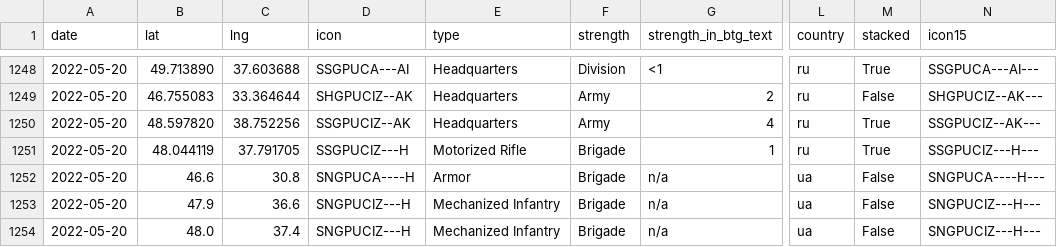
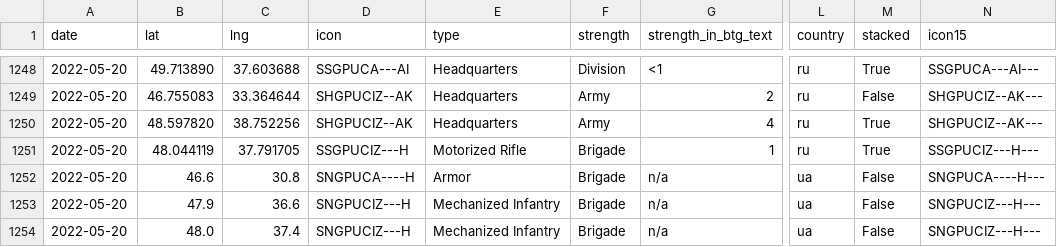
Before and after one commit to simonhuwiler/uawardata, a CSV file: data/csv/units_all.csv, drawn as a sheet; only a part is shown, gaps mark what is left out; the diff covers the shown part only; the diff names each change by its address in the sheet, - before the commit and + after, or states it on an @@ line.

```diff
--- a/data/csv/units_all.csv
+++ b/data/csv/units_all.csv
-D1250 (icon): SSGPUCIZ--AK
+D1250 (icon): SHGPUCIZ--AK
-N1250 (icon15): SSGPUCIZ--AK---
+N1250 (icon15): SHGPUCIZ--AK---
```
Also changed, not shown: 80 edited cells elsewhere in this file, data/csv/units_current.csv, 2 other files.
